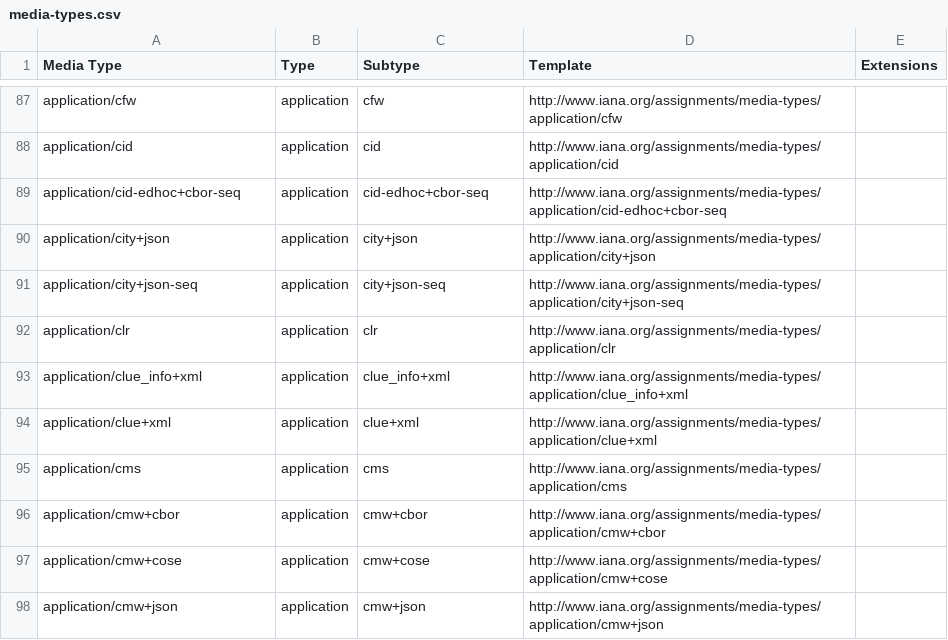
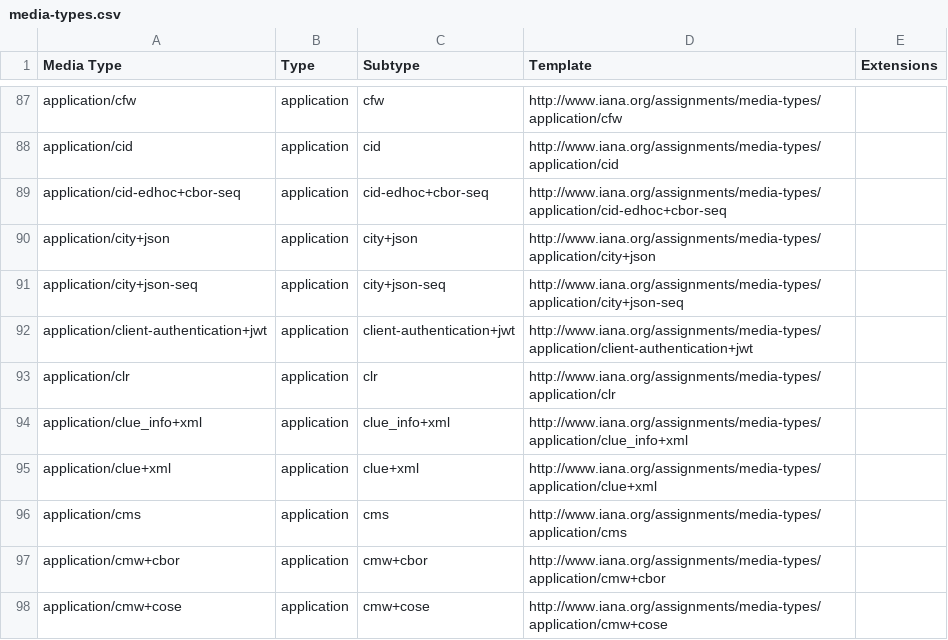
Before and after one commit to datasets/media-types, a CSV file: data/media-types.csv, drawn as a sheet; only a part is shown, gaps mark what is left out; the shorter side is filled out with more unchanged rows; the diff names each change by its address in the sheet, - before the commit and + after, or states it on an @@ line.

```diff
--- a/data/media-types.csv
+++ b/data/media-types.csv
+row 92: application/client-authentication+jwt | application | client-authentication+jwt | http://www.iana.org/assignments/media-types/application/client-authentication+jwt
```
